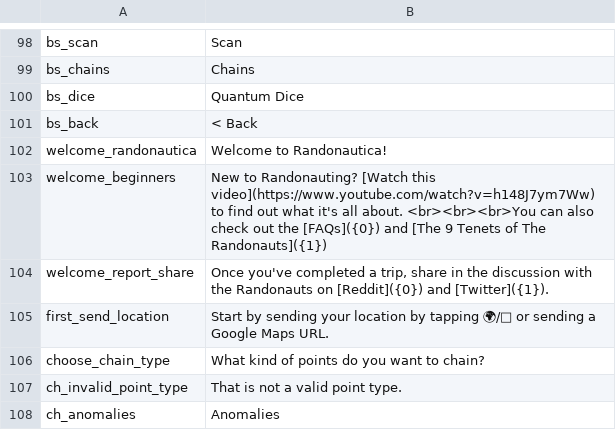
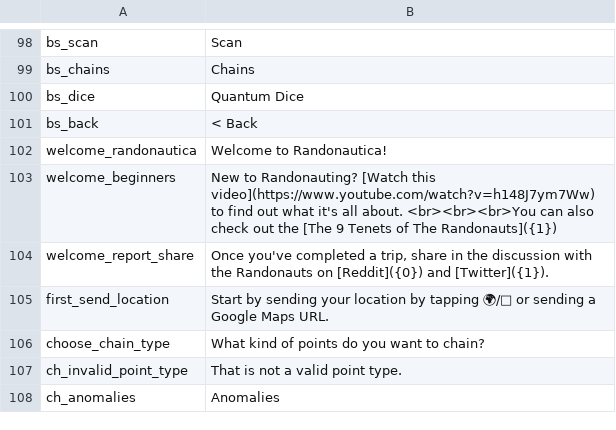
Before and after one commit to Wandering-Consciousness/VFatumbot, a TSV file: i18n/en.tsv, drawn as a sheet; only a part is shown, gaps mark what is left out.

```diff
--- a/i18n/en.tsv
+++ b/i18n/en.tsv
@@ -102,3 +102,3 @@ bs_back	< Back
 welcome_randonautica	Welcome to Randonautica!
-welcome_beginners	New to Randonauting? [Watch this video](https://www.youtube.com/watch?v=h148J7ym7Ww) to find out what it's all about.  <br><br><br>You can also check out the [FAQs]({0}) and [The 9 Tenets of The Randonauts]({1})	
+welcome_beginners	New to Randonauting? [Watch this video](https://www.youtube.com/watch?v=h148J7ym7Ww) to find out what it's all about.  <br><br><br>You can also check out the [The 9 Tenets of The Randonauts]({1})
 welcome_report_share	Once you've completed a trip, share in the discussion with the Randonauts on [Reddit]({0}) and [Twitter]({1}).
```
Also changed, not shown: 2 other files.
